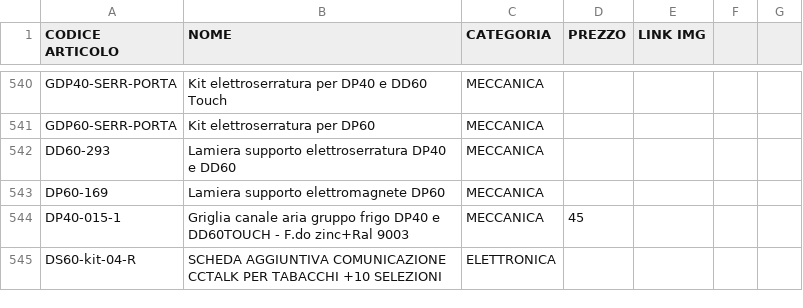
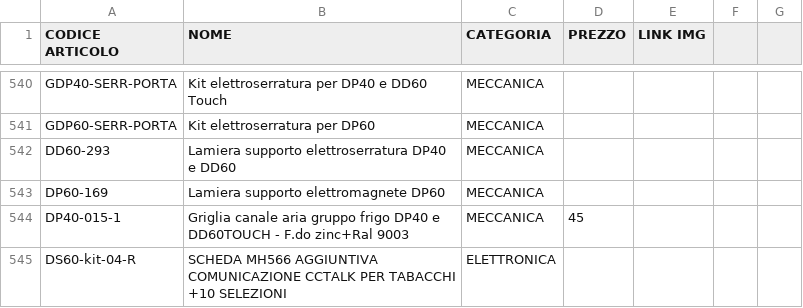
Before and after one commit to MicorhardAss/mhricambi, a CSV file: listaprodotti.csv, drawn as a sheet; only a part is shown, gaps mark what is left out.

Commit message:
Update listaprodotti.csv

```diff
--- a/listaprodotti.csv
+++ b/listaprodotti.csv
@@ -544,2 +544,2 @@ DP60-169, Lamiera supporto elettromagnete DP60, MECCANICA,
 DP40-015-1, Griglia canale aria gruppo frigo DP40 e DD60TOUCH - F.do zinc+Ral 9003, MECCANICA, 45
-DS60-kit-04-R, SCHEDA AGGIUNTIVA COMUNICAZIONE CCTALK PER TABACCHI +10 SELEZIONI, ELETTRONICA,
+DS60-kit-04-R, SCHEDA MH566 AGGIUNTIVA COMUNICAZIONE CCTALK PER TABACCHI +10 SELEZIONI, ELETTRONICA,
```
